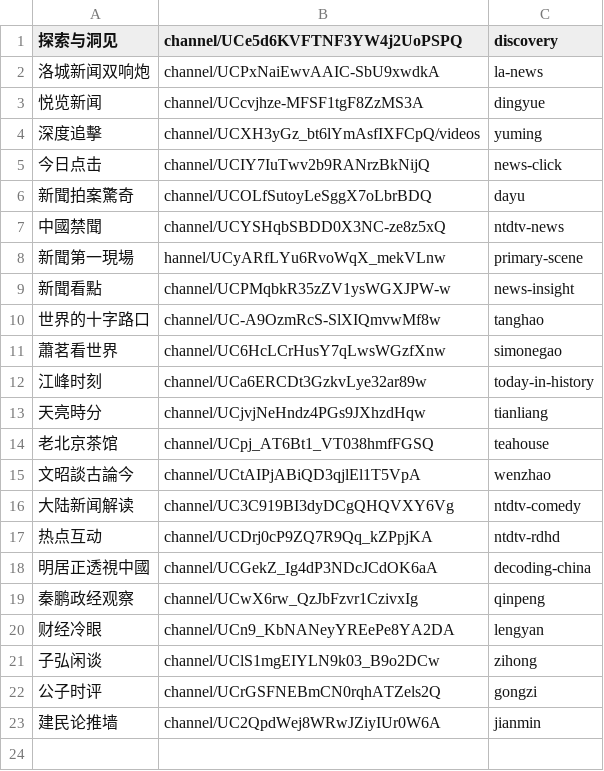
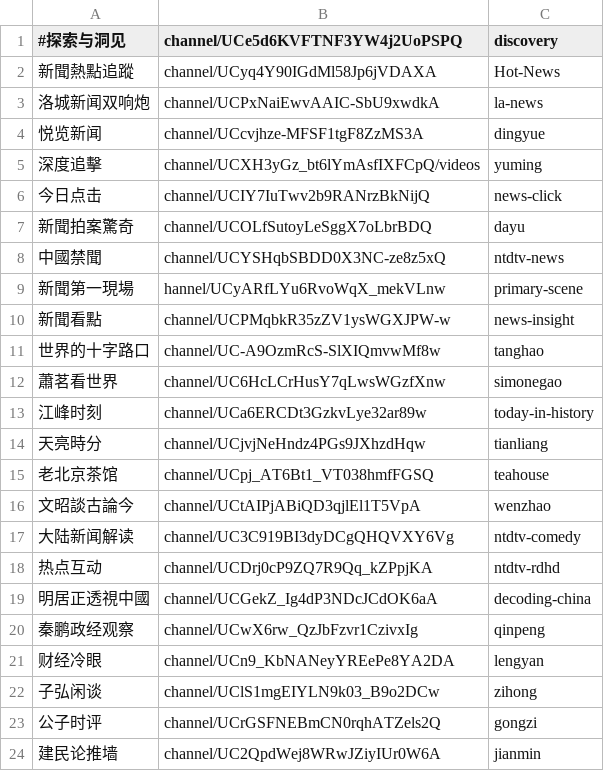
Before and after one commit to gfw-breaker/youtube-video, a CSV file: channels.csv, drawn as a sheet.

```diff
--- a/channels.csv
+++ b/channels.csv
@@ -1,2 +1,3 @@
-探索与洞见,channel/UCe5d6KVFTNF3YW4j2UoPSPQ,discovery,
+#探索与洞见,channel/UCe5d6KVFTNF3YW4j2UoPSPQ,discovery,
+新聞熱點追蹤,channel/UCyq4Y90IGdMl58Jp6jVDAXA,Hot-News,
 洛城新闻双响炮,channel/UCPxNaiEwvAAIC-SbU9xwdkA,la-news,
```
Also changed, not shown: 1 other file.
